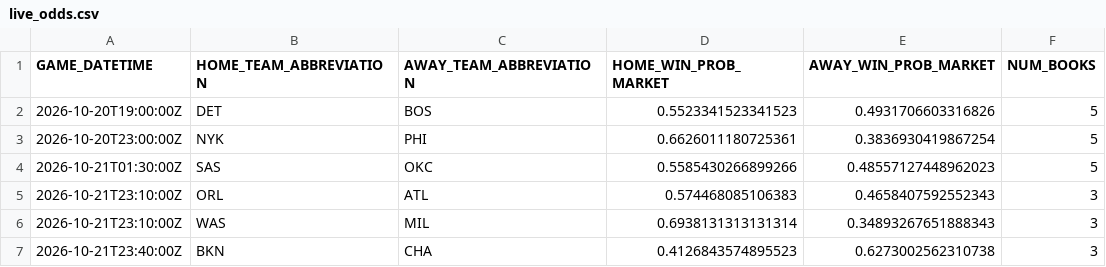
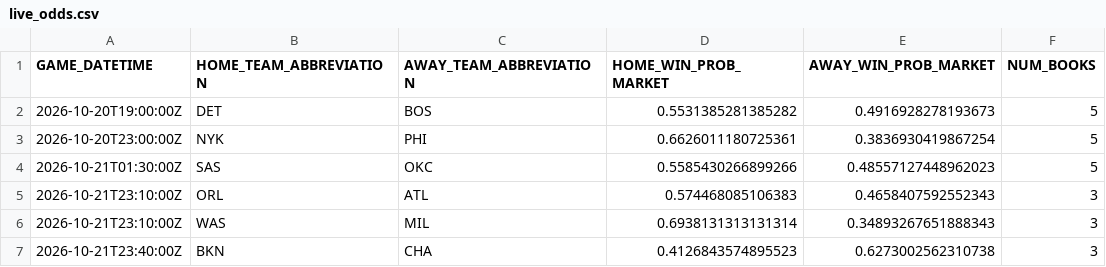
Before and after one commit to manavgupta26012-code/nba-predictor, a CSV file: data/live_odds.csv, drawn as a sheet; only a part is shown.

```diff
--- a/data/live_odds.csv
+++ b/data/live_odds.csv
@@ -1,3 +1,3 @@
 GAME_DATETIME,HOME_TEAM_ABBREVIATION,AWAY_TEAM_ABBREVIATION,HOME_WIN_PROB_MARKET,AWAY_WIN_PROB_MARKET,NUM_BOOKS
-2026-10-20T19:00:00Z,DET,BOS,0.5523341523341523,0.4931706603316826,5
+2026-10-20T19:00:00Z,DET,BOS,0.5531385281385282,0.4916928278193673,5
 2026-10-20T23:00:00Z,NYK,PHI,0.6626011180725361,0.3836930419867254,5
```
